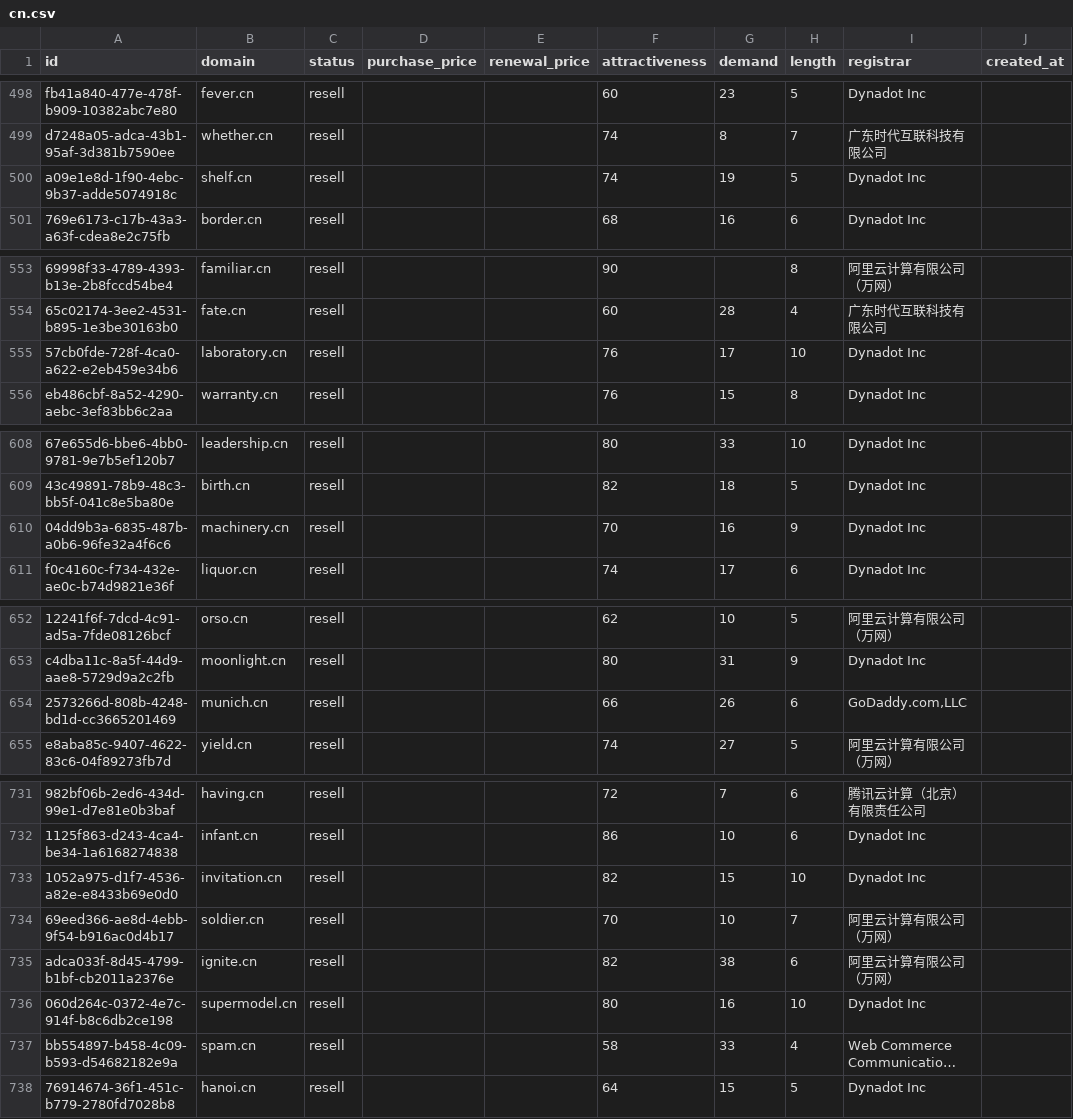
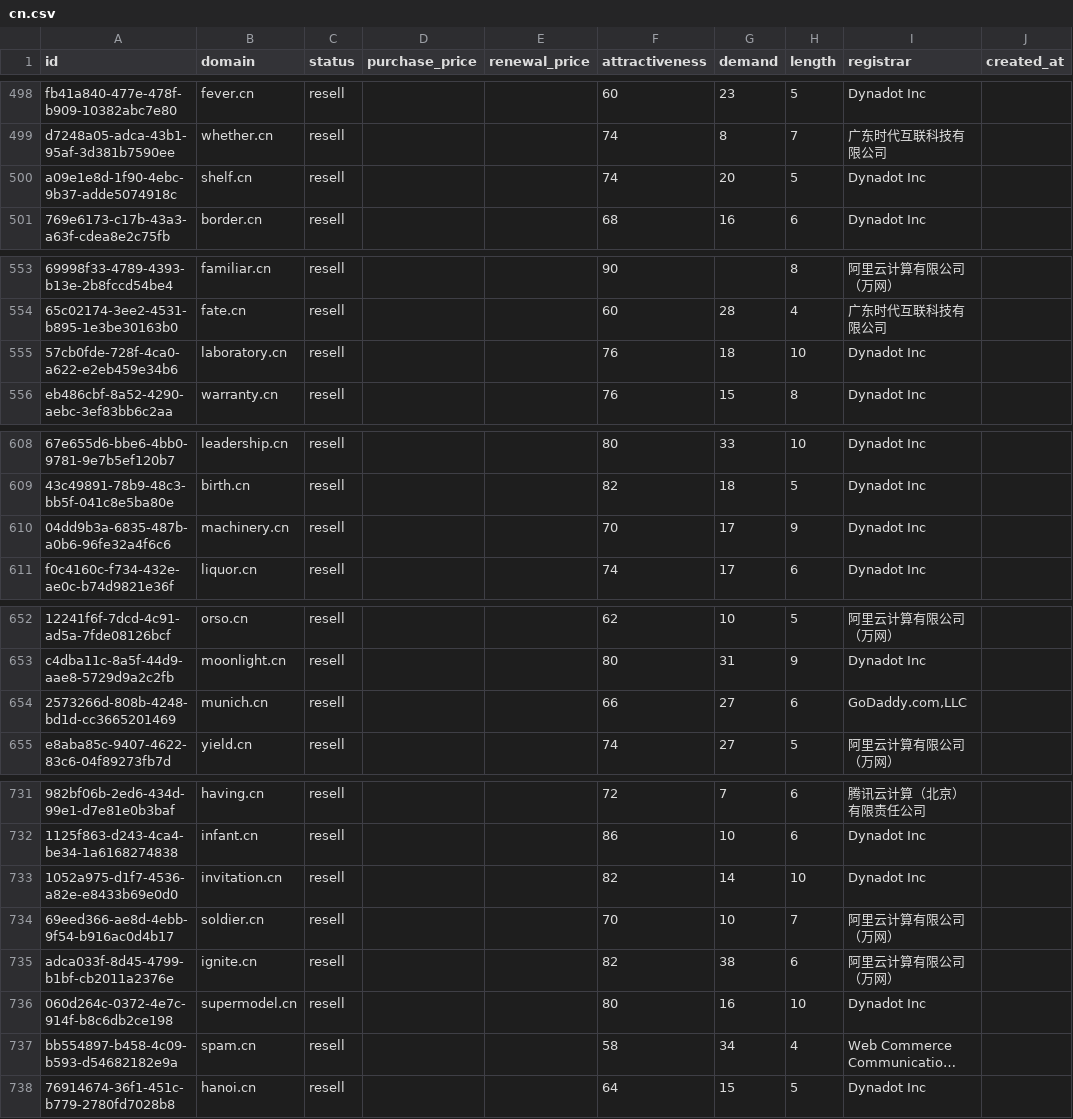
Before and after one commit to UniqueDomains/cn-oneword-domains, a CSV file: cn.csv, drawn as a sheet; only a part is shown, gaps mark what is left out; long unchanged cells end in …; the diff names each change by its address in the sheet, - before the commit and + after, or states it on an @@ line.

Commit message:
Domains update

```diff
--- a/cn.csv
+++ b/cn.csv
-G500 (demand): 19
+G500 (demand): 20
-G555 (demand): 17
+G555 (demand): 18
-G610 (demand): 16
+G610 (demand): 17
-G654 (demand): 26
+G654 (demand): 27
-G733 (demand): 15
+G733 (demand): 14
-G737 (demand): 33
+G737 (demand): 34
```
Also changed, not shown: 4 other files.
